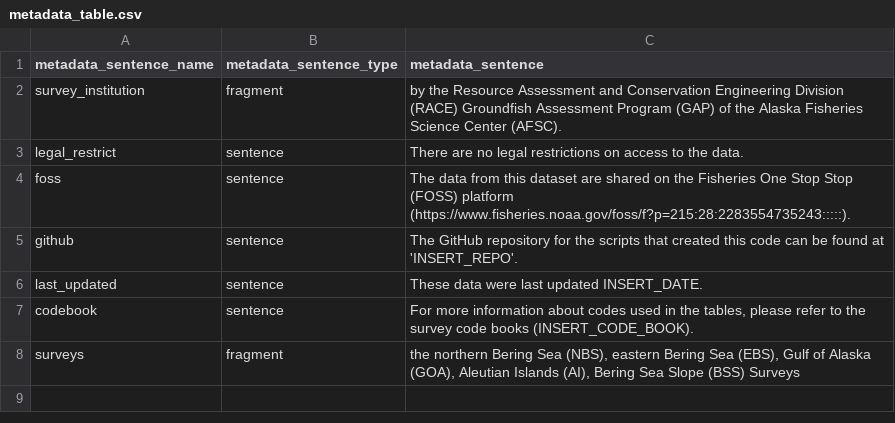
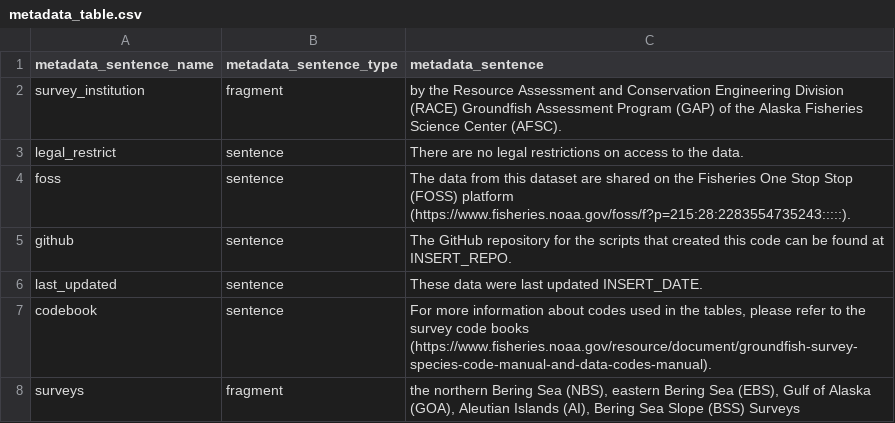
Before and after one commit to afsc-gap-products/metadata, a CSV file: metadata/metadata_table.csv, drawn as a sheet.

```diff
--- a/metadata/metadata_table.csv
+++ b/metadata/metadata_table.csv
@@ -4,5 +4,5 @@ legal_restrict,sentence,There are no legal restrictions on access to the data.
 foss,sentence,The data from this dataset are shared on the Fisheries One Stop Stop (FOSS) platform (https://www.fisheries.noaa.gov/foss/f?p=215:28:2283554735243:::::).
-github,sentence,The GitHub repository for the scripts that created this code can be found at 'INSERT_REPO'.
+github,sentence,The GitHub repository for the scripts that created this code can be found at INSERT_REPO.
 last_updated,sentence,These data were last updated INSERT_DATE.
-codebook,sentence,"For more information about codes used in the tables, please refer to the survey code books (INSERT_CODE_BOOK)."
+codebook,sentence,"For more information about codes used in the tables, please refer to the survey code books (https://www.fisheries.noaa.gov/resource/document/groundfish-survey-species-code-manual-and-data-codes-manual)."
 surveys,fragment,"the northern Bering Sea (NBS), eastern Bering Sea (EBS), Gulf of Alaska (GOA), Aleutian Islands (AI), Bering Sea Slope (BSS) Surveys "
```
Also changed, not shown: metadata/metadata_column.csv, metadata/metadata_column_current.csv, 8 other files.
